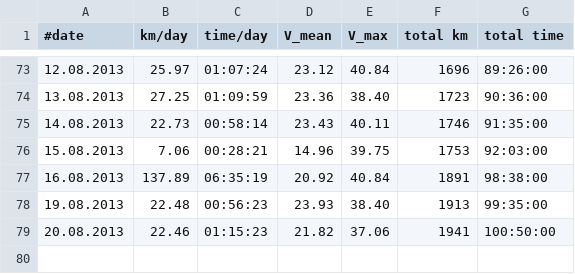
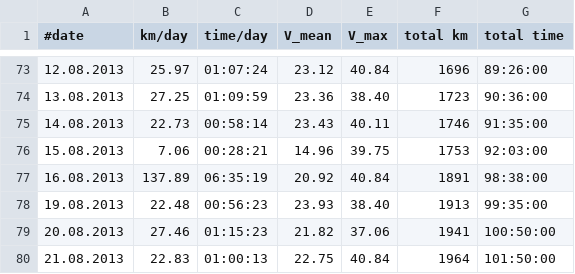
Before and after one commit to hamburger1984/fahrrad, a CSV file: stats.csv, drawn as a sheet; only a part is shown, gaps mark what is left out.

```diff
--- a/stats.csv
+++ b/stats.csv
@@ -78,2 +78,3 @@
 19.08.2013;22.48;00:56:23;23.93;38.40;1913;99:35:00
-20.08.2013;22.46;01:15:23;21.82;37.06;1941;100:50:00
+20.08.2013;27.46;01:15:23;21.82;37.06;1941;100:50:00
+21.08.2013;22.83;01:00:13;22.75;40.84;1964;101:50:00
```
Also changed, not shown: 1 other file.
